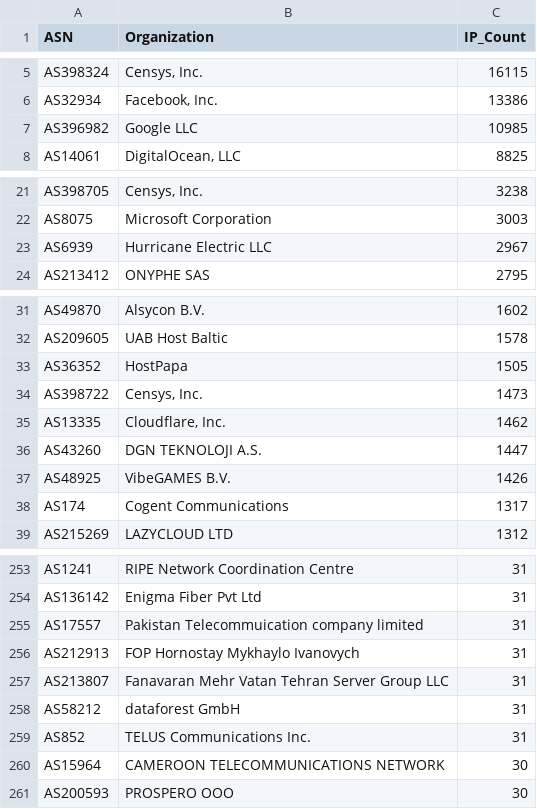
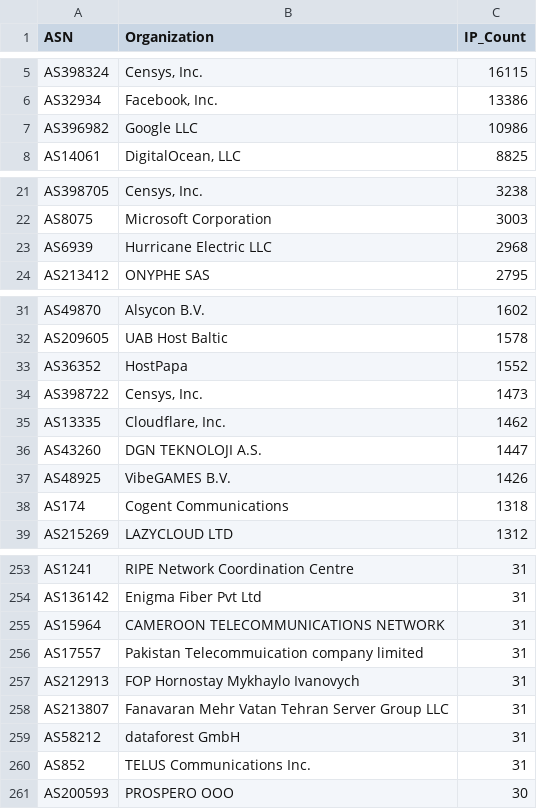
Before and after one commit to BlacKSnowDot0/packetsdatabase-db, a CSV file: asn_summary.csv, drawn as a sheet; only a part is shown, gaps mark what is left out; the diff covers the shown part only.

```diff
--- a/asn_summary.csv
+++ b/asn_summary.csv
@@ -6,3 +6,3 @@ ASN,Organization,IP_Count
 "AS32934","Facebook, Inc.",13386
-"AS396982","Google LLC",10985
+"AS396982","Google LLC",10986
 "AS14061","DigitalOcean, LLC",8825
@@ -22,3 +22,3 @@ ASN,Organization,IP_Count
 "AS8075","Microsoft Corporation",3003
-"AS6939","Hurricane Electric LLC",2967
+"AS6939","Hurricane Electric LLC",2968
 "AS213412","ONYPHE SAS",2795
@@ -32,3 +32,3 @@ ASN,Organization,IP_Count
 "AS209605","UAB Host Baltic",1578
-"AS36352","HostPapa",1505
+"AS36352","HostPapa",1552
 "AS398722","Censys, Inc.",1473
@@ -37,3 +37,3 @@ ASN,Organization,IP_Count
 "AS48925","VibeGAMES B.V.",1426
-"AS174","Cogent Communications",1317
+"AS174","Cogent Communications",1318
 "AS215269","LAZYCLOUD LTD",1312
@@ -254,2 +254,3 @@ ASN,Organization,IP_Count
 "AS136142","Enigma Fiber Pvt Ltd",31
+"AS15964","CAMEROON TELECOMMUNICATIONS NETWORK",31
 "AS17557","Pakistan Telecommuication company limited",31
@@ -259,3 +260,2 @@ ASN,Organization,IP_Count
 "AS852","TELUS Communications Inc.",31
-"AS15964","CAMEROON TELECOMMUNICATIONS NETWORK",30
 "AS200593","PROSPERO OOO",30
```
Also changed, not shown: 1 edited cell elsewhere in this file, 5 other files.
